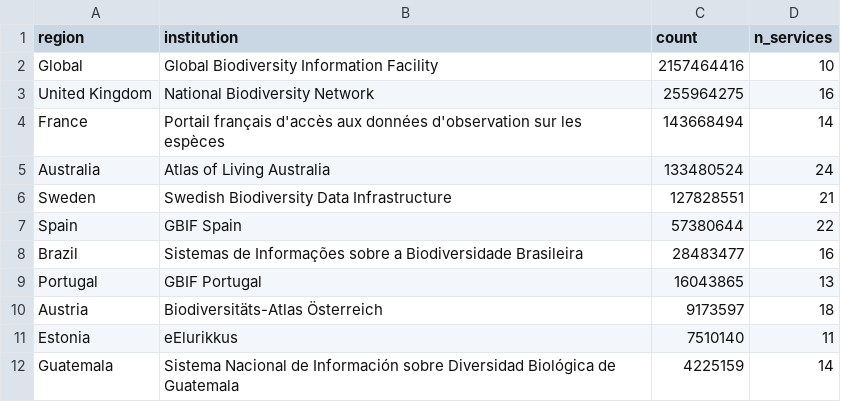
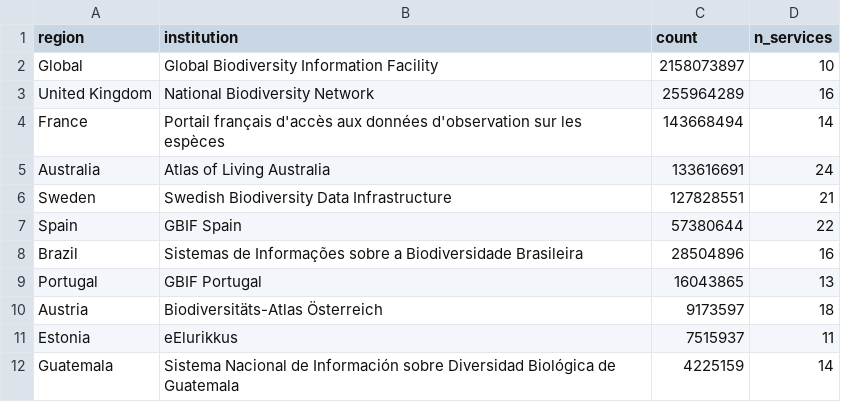
Before and after one commit to AtlasOfLivingAustralia/galah-R, a CSV file: vignettes/atlas_stats.csv, drawn as a sheet.

Commit message:
Minor edits to vignettes

```diff
--- a/vignettes/atlas_stats.csv
+++ b/vignettes/atlas_stats.csv
@@ -1,12 +1,12 @@
 "region","institution","count","n_services"
-"Global","Global Biodiversity Information Facility",2157464416,10
-"United Kingdom","National Biodiversity Network",255964275,16
+"Global","Global Biodiversity Information Facility",2158073897,10
+"United Kingdom","National Biodiversity Network",255964289,16
 "France","Portail français d'accès aux données d'observation sur les espèces",143668494,14
-"Australia","Atlas of Living Australia",133480524,24
+"Australia","Atlas of Living Australia",133616691,24
 "Sweden","Swedish Biodiversity Data Infrastructure",127828551,21
 "Spain","GBIF Spain",57380644,22
-"Brazil","Sistemas de Informações sobre a Biodiversidade Brasileira",28483477,16
+"Brazil","Sistemas de Informações sobre a Biodiversidade Brasileira",28504896,16
 "Portugal","GBIF Portugal",16043865,13
 "Austria","Biodiversitäts-Atlas Österreich",9173597,18
-"Estonia","eElurikkus",7510140,11
+"Estonia","eElurikkus",7515937,11
 "Guatemala","Sistema Nacional de Información sobre Diversidad Biológica de Guatemala",4225159,14
```
Also changed, not shown: 12 other files.
